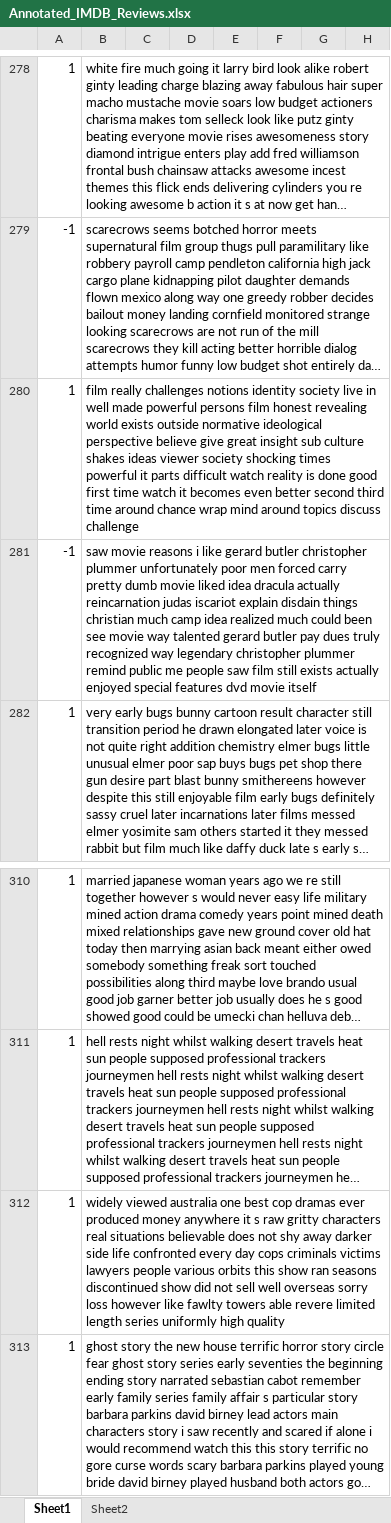
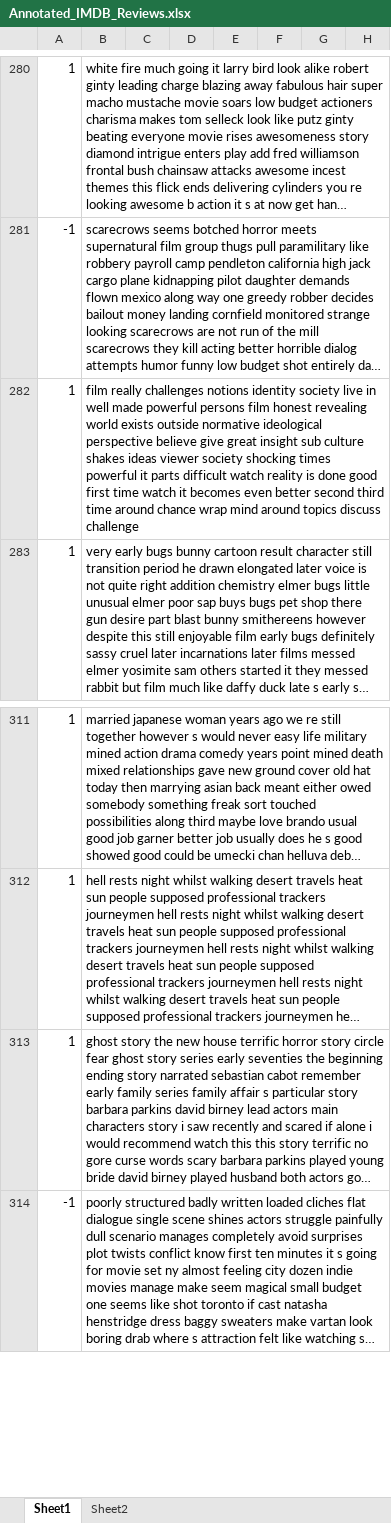
Before and after one commit to vungocdao/bachelorthesis, an Excel workbook: Datasets/Annotated/Annotated_IMDB_Reviews.xlsx, sheet Sheet1, drawn as a sheet; only a part is shown, gaps mark what is left out; the shorter side is filled out with more unchanged rows; long unchanged cells end in …; values as stored, in another font and other column widths than the file's, no borders; removed rows and columns are numbered as before the commit, all else as after; the diff covers the shown part only; the diff names each change by its address in the sheet, - before the commit and + after, or states it on an @@ line.

```diff
--- a/Datasets/Annotated/Annotated_IMDB_Reviews.xlsx (sheet Sheet1)
+++ b/Datasets/Annotated/Annotated_IMDB_Reviews.xlsx (sheet Sheet1)
-row 281: -1 | saw movie reasons i like gerard butler christopher plummer unfortunately poor men forced carry pretty dumb movie liked idea dracula actually reincarnation judas iscariot explain disdain things christian much camp idea realized much could been see movie way talented gerard butler pay dues truly recognized way legendary christopher plummer remind public me people saw film still exists actually enjoyed special features dvd movie itself
-row 312: 1 | widely viewed australia one best cop dramas ever produced money anywhere it s raw gritty characters real situations believable does not shy away darker side life confronted every day cops criminals victims lawyers people various orbits this show ran seasons discontinued show did not sell well overseas sorry loss however like fawlty towers able revere limited length series uniformly high quality
```
Also changed, not shown: 5 added rows, 3 removed rows and 163 moved rows elsewhere in this sheet, Datasets/Annotated/Annotated_Amazon_Reviews.xlsx, Datasets/Annotated/Annotated_Restaurant_Reviews.xlsx, 3 other files.
